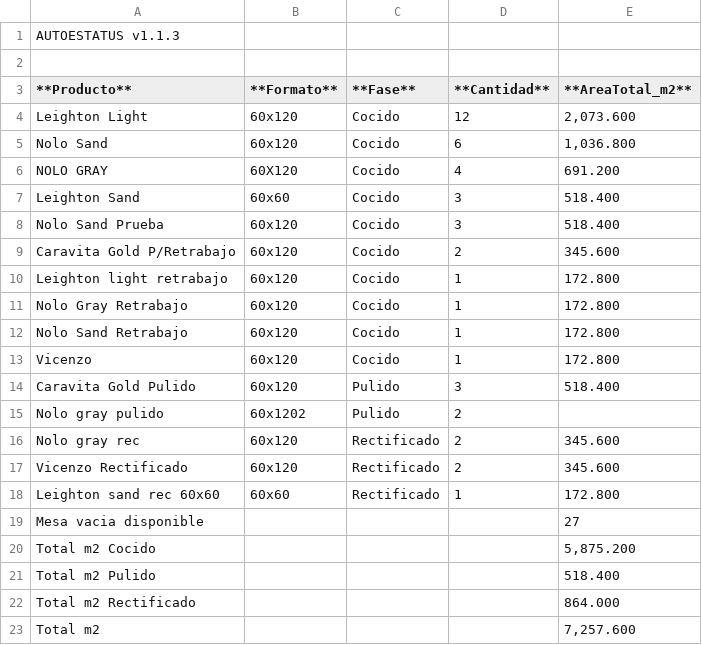
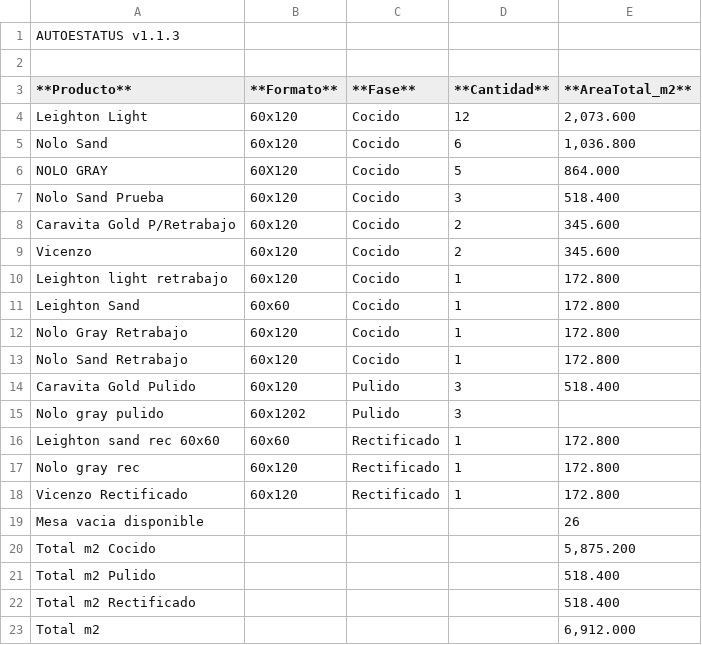
Before and after one commit to teclgvp3-droid/Estatus-De-Productos, a TSV file: recuento_productos.tsv, drawn as a sheet.

Commit message:
AUTOESTATUS update 2026-11-13 22:27:02

```diff
--- a/recuento_productos.tsv
+++ b/recuento_productos.tsv
@@ -5,19 +5,19 @@ Leighton Light	60x120	Cocido	12	2,073.600
 Nolo Sand	60x120	Cocido	6	1,036.800
-NOLO GRAY	60X120	Cocido	4	691.200
-Leighton Sand	60x60	Cocido	3	518.400
+NOLO GRAY	60X120	Cocido	5	864.000
 Nolo Sand Prueba	60x120	Cocido	3	518.400
 Caravita Gold P/Retrabajo	60x120	Cocido	2	345.600
+Vicenzo	60x120	Cocido	2	345.600
 Leighton light retrabajo	60x120	Cocido	1	172.800
+Leighton Sand	60x60	Cocido	1	172.800
 Nolo Gray Retrabajo	60x120	Cocido	1	172.800
 Nolo Sand Retrabajo	60x120	Cocido	1	172.800
-Vicenzo	60x120	Cocido	1	172.800
 Caravita Gold Pulido	60x120	Pulido	3	518.400
-Nolo gray pulido	60x1202	Pulido	2	
-Nolo gray rec	60x120	Rectificado	2	345.600
-Vicenzo Rectificado	60x120	Rectificado	2	345.600
+Nolo gray pulido	60x1202	Pulido	3	
 Leighton sand rec 60x60	60x60	Rectificado	1	172.800
-Mesa vacia disponible				27
+Nolo gray rec	60x120	Rectificado	1	172.800
+Vicenzo Rectificado	60x120	Rectificado	1	172.800
+Mesa vacia disponible				26
 Total m2 Cocido				5,875.200
 Total m2 Pulido				518.400
-Total m2 Rectificado				864.000
-Total m2				7,257.600
+Total m2 Rectificado				518.400
+Total m2				6,912.000
```
